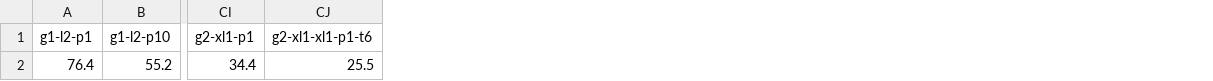
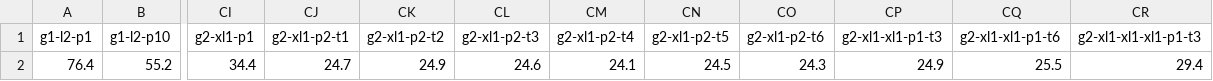
Before and after one commit to igorgs-rj/chainhammer, a CSV file: experimentos/resultados/avgcpu.csv, drawn as a sheet; only a part is shown, gaps mark what is left out; the diff names each change by its address in the sheet, - before the commit and + after, or states it on an @@ line.

```diff
--- a/experimentos/resultados/avgcpu.csv
+++ b/experimentos/resultados/avgcpu.csv
+column CJ (g2-xl1-p2-t1), row 2: 24.7
+column CK (g2-xl1-p2-t2), row 2: 24.9
+column CL (g2-xl1-p2-t3), row 2: 24.6
+column CM (g2-xl1-p2-t4), row 2: 24.1
+column CN (g2-xl1-p2-t5), row 2: 24.5
+column CO (g2-xl1-p2-t6), row 2: 24.3
+column CP (g2-xl1-xl1-p1-t3), row 2: 24.9
+column CR (g2-xl1-xl1-xl1-p1-t3), row 2: 29.4
```
Also changed, not shown: experimentos/resultados/peaktps.csv, 12 other files.
